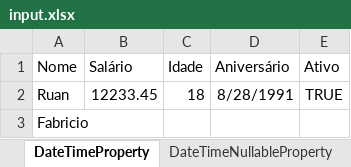
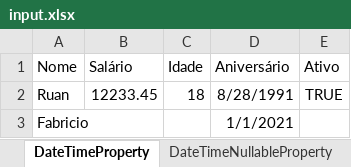
Before and after one commit to RuanVFachini/AutoOpenXML, an Excel workbook: AutoOpenXmlTest/Resources/input.xlsx, sheet DateTimeProperty, drawn as a sheet; values as stored, in another font and other column widths than the file's, no borders; the diff names each change by its address in the sheet, - before the commit and + after, or states it on an @@ line.

```diff
--- a/AutoOpenXmlTest/Resources/input.xlsx (sheet DateTimeProperty)
+++ b/AutoOpenXmlTest/Resources/input.xlsx (sheet DateTimeProperty)
-D3 (Aniversário): (empty)
+D3 (Aniversário): 1/1/2021
```
Also changed, not shown: sheet DecimalProperty, sheet IntProperty, sheet BoolProperty, 18 other files.
